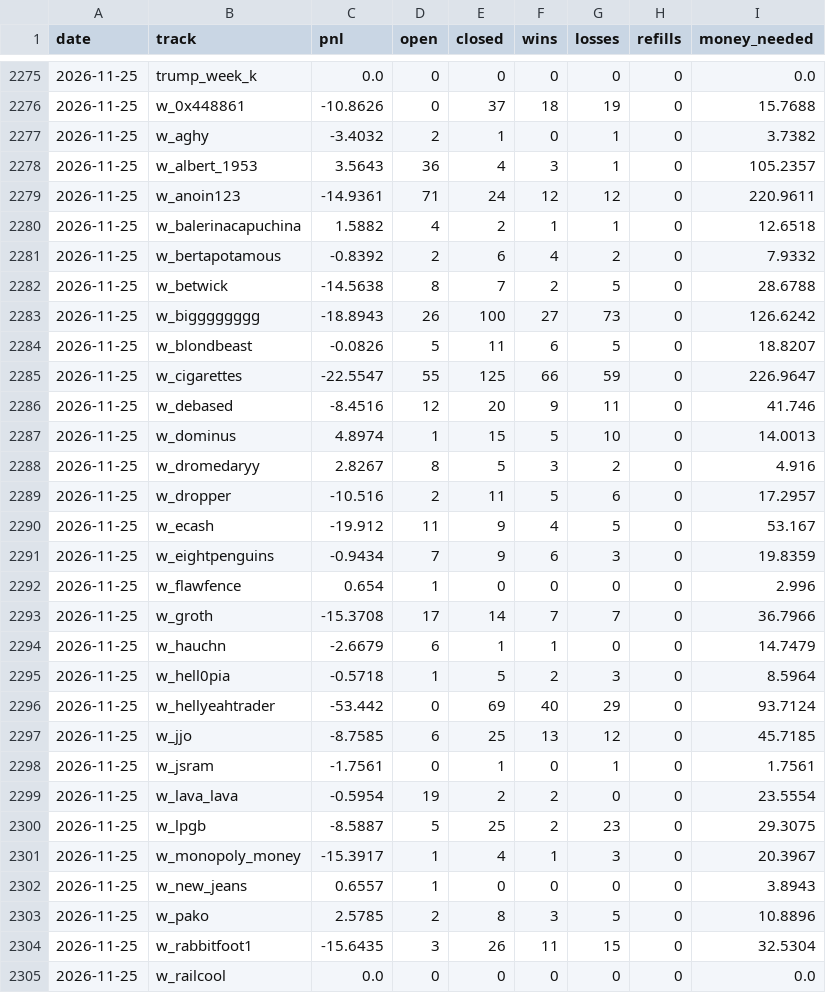
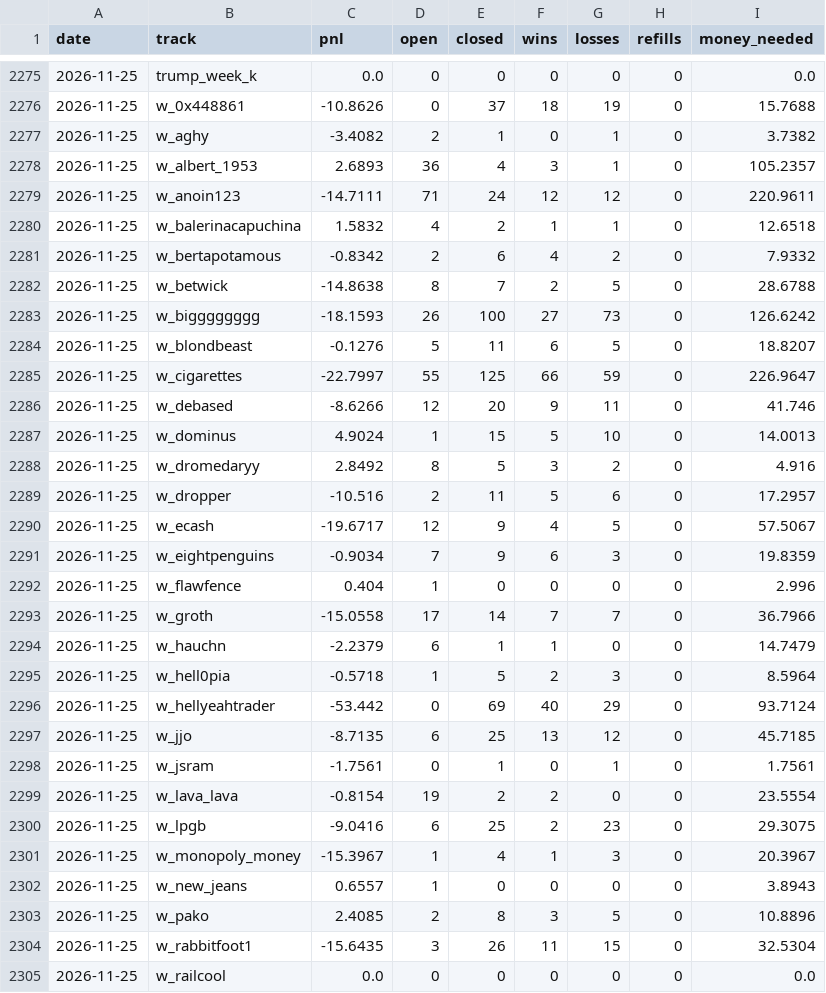
Before and after one commit to palsk1/poly-paper-bot, a CSV file: state/history.csv, drawn as a sheet; only a part is shown, gaps mark what is left out; the diff covers the shown part only.

```diff
--- a/state/history.csv
+++ b/state/history.csv
@@ -2276,29 +2276,29 @@ date,track,pnl,open,closed,wins,losses,refills,money_needed
 2026-11-25,w_0x448861,-10.8626,0,37,18,19,0,15.7688
-2026-11-25,w_aghy,-3.4032,2,1,0,1,0,3.7382
-2026-11-25,w_albert_1953,3.5643,36,4,3,1,0,105.2357
-2026-11-25,w_anoin123,-14.9361,71,24,12,12,0,220.9611
-2026-11-25,w_balerinacapuchina,1.5882,4,2,1,1,0,12.6518
-2026-11-25,w_bertapotamous,-0.8392,2,6,4,2,0,7.9332
-2026-11-25,w_betwick,-14.5638,8,7,2,5,0,28.6788
-2026-11-25,w_bigggggggg,-18.8943,26,100,27,73,0,126.6242
-2026-11-25,w_blondbeast,-0.0826,5,11,6,5,0,18.8207
-2026-11-25,w_cigarettes,-22.5547,55,125,66,59,0,226.9647
-2026-11-25,w_debased,-8.4516,12,20,9,11,0,41.746
-2026-11-25,w_dominus,4.8974,1,15,5,10,0,14.0013
-2026-11-25,w_dromedaryy,2.8267,8,5,3,2,0,4.916
+2026-11-25,w_aghy,-3.4082,2,1,0,1,0,3.7382
+2026-11-25,w_albert_1953,2.6893,36,4,3,1,0,105.2357
+2026-11-25,w_anoin123,-14.7111,71,24,12,12,0,220.9611
+2026-11-25,w_balerinacapuchina,1.5832,4,2,1,1,0,12.6518
+2026-11-25,w_bertapotamous,-0.8342,2,6,4,2,0,7.9332
+2026-11-25,w_betwick,-14.8638,8,7,2,5,0,28.6788
+2026-11-25,w_bigggggggg,-18.1593,26,100,27,73,0,126.6242
+2026-11-25,w_blondbeast,-0.1276,5,11,6,5,0,18.8207
+2026-11-25,w_cigarettes,-22.7997,55,125,66,59,0,226.9647
+2026-11-25,w_debased,-8.6266,12,20,9,11,0,41.746
+2026-11-25,w_dominus,4.9024,1,15,5,10,0,14.0013
+2026-11-25,w_dromedaryy,2.8492,8,5,3,2,0,4.916
 2026-11-25,w_dropper,-10.516,2,11,5,6,0,17.2957
-2026-11-25,w_ecash,-19.912,11,9,4,5,0,53.167
-2026-11-25,w_eightpenguins,-0.9434,7,9,6,3,0,19.8359
-2026-11-25,w_flawfence,0.654,1,0,0,0,0,2.996
-2026-11-25,w_groth,-15.3708,17,14,7,7,0,36.7966
-2026-11-25,w_hauchn,-2.6679,6,1,1,0,0,14.7479
+2026-11-25,w_ecash,-19.6717,12,9,4,5,0,57.5067
+2026-11-25,w_eightpenguins,-0.9034,7,9,6,3,0,19.8359
+2026-11-25,w_flawfence,0.404,1,0,0,0,0,2.996
+2026-11-25,w_groth,-15.0558,17,14,7,7,0,36.7966
+2026-11-25,w_hauchn,-2.2379,6,1,1,0,0,14.7479
 2026-11-25,w_hell0pia,-0.5718,1,5,2,3,0,8.5964
 2026-11-25,w_hellyeahtrader,-53.442,0,69,40,29,0,93.7124
-2026-11-25,w_jjo,-8.7585,6,25,13,12,0,45.7185
+2026-11-25,w_jjo,-8.7135,6,25,13,12,0,45.7185
 2026-11-25,w_jsram,-1.7561,0,1,0,1,0,1.7561
-2026-11-25,w_lava_lava,-0.5954,19,2,2,0,0,23.5554
-2026-11-25,w_lpgb,-8.5887,5,25,2,23,0,29.3075
-2026-11-25,w_monopoly_money,-15.3917,1,4,1,3,0,20.3967
+2026-11-25,w_lava_lava,-0.8154,19,2,2,0,0,23.5554
+2026-11-25,w_lpgb,-9.0416,6,25,2,23,0,29.3075
+2026-11-25,w_monopoly_money,-15.3967,1,4,1,3,0,20.3967
 2026-11-25,w_new_jeans,0.6557,1,0,0,0,0,3.8943
-2026-11-25,w_pako,2.5785,2,8,3,5,0,10.8896
+2026-11-25,w_pako,2.4085,2,8,3,5,0,10.8896
 2026-11-25,w_rabbitfoot1,-15.6435,3,26,11,15,0,32.5304
```
Also changed, not shown: 109 edited cells elsewhere in this file, 10 other files.
